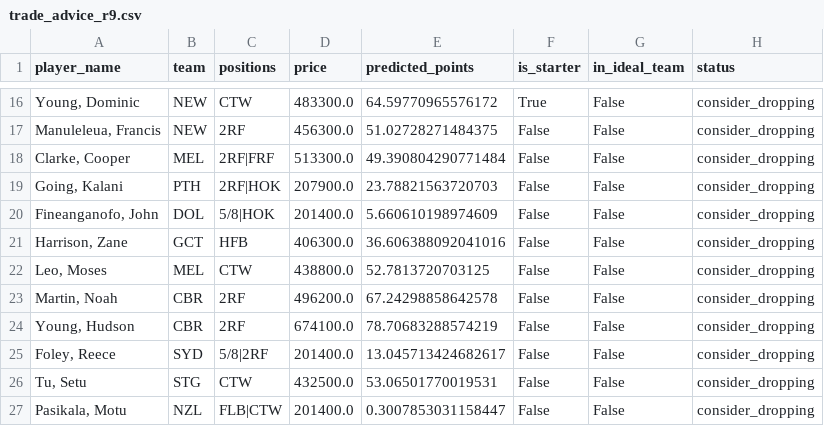
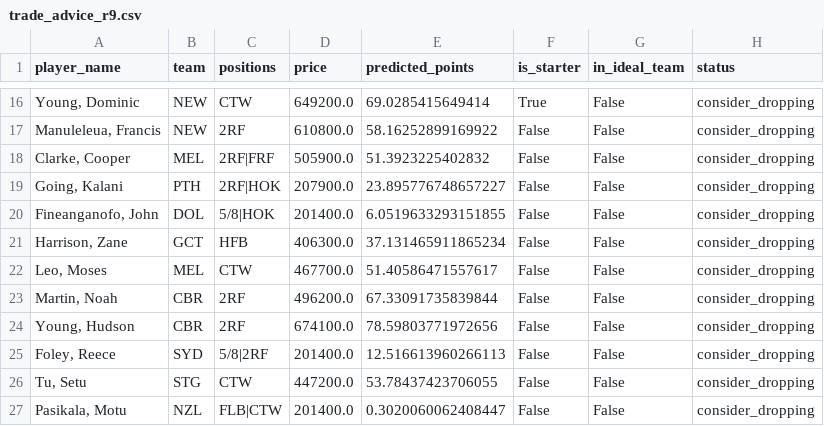
Before and after one commit to M-Attwood/NRL-Super-Team-Stats, a CSV file: outputs/trade_advice_r9.csv, drawn as a sheet; only a part is shown, gaps mark what is left out; the diff covers the shown part only.

```diff
--- a/outputs/trade_advice_r9.csv
+++ b/outputs/trade_advice_r9.csv
@@ -16,12 +16,12 @@ player_name,team,positions,price,predicted_points,is_starter,in_ideal_team,statu
-"Young, Dominic",NEW,CTW,483300.0,64.59770965576172,True,False,consider_dropping
-"Manuleleua, Francis",NEW,2RF,456300.0,51.02728271484375,False,False,consider_dropping
-"Clarke, Cooper",MEL,2RF|FRF,513300.0,49.390804290771484,False,False,consider_dropping
-"Going, Kalani",PTH,2RF|HOK,207900.0,23.78821563720703,False,False,consider_dropping
-"Fineanganofo, John",DOL,5/8|HOK,201400.0,5.660610198974609,False,False,consider_dropping
-"Harrison, Zane",GCT,HFB,406300.0,36.606388092041016,False,False,consider_dropping
-"Leo, Moses",MEL,CTW,438800.0,52.7813720703125,False,False,consider_dropping
-"Martin, Noah",CBR,2RF,496200.0,67.24298858642578,False,False,consider_dropping
-"Young, Hudson",CBR,2RF,674100.0,78.70683288574219,False,False,consider_dropping
-"Foley, Reece",SYD,5/8|2RF,201400.0,13.045713424682617,False,False,consider_dropping
-"Tu, Setu",STG,CTW,432500.0,53.06501770019531,False,False,consider_dropping
-"Pasikala, Motu",NZL,FLB|CTW,201400.0,0.3007853031158447,False,False,consider_dropping
+"Young, Dominic",NEW,CTW,649200.0,69.0285415649414,True,False,consider_dropping
+"Manuleleua, Francis",NEW,2RF,610800.0,58.16252899169922,False,False,consider_dropping
+"Clarke, Cooper",MEL,2RF|FRF,505900.0,51.3923225402832,False,False,consider_dropping
+"Going, Kalani",PTH,2RF|HOK,207900.0,23.895776748657227,False,False,consider_dropping
+"Fineanganofo, John",DOL,5/8|HOK,201400.0,6.0519633293151855,False,False,consider_dropping
+"Harrison, Zane",GCT,HFB,406300.0,37.131465911865234,False,False,consider_dropping
+"Leo, Moses",MEL,CTW,467700.0,51.40586471557617,False,False,consider_dropping
+"Martin, Noah",CBR,2RF,496200.0,67.33091735839844,False,False,consider_dropping
+"Young, Hudson",CBR,2RF,674100.0,78.59803771972656,False,False,consider_dropping
+"Foley, Reece",SYD,5/8|2RF,201400.0,12.516613960266113,False,False,consider_dropping
+"Tu, Setu",STG,CTW,447200.0,53.78437423706055,False,False,consider_dropping
+"Pasikala, Motu",NZL,FLB|CTW,201400.0,0.3020060062408447,False,False,consider_dropping
```
Also changed, not shown: 32 edited cells elsewhere in this file, data/processed/master_historical.csv, data/raw/position_vs_team_2026.csv, 9 other files.
